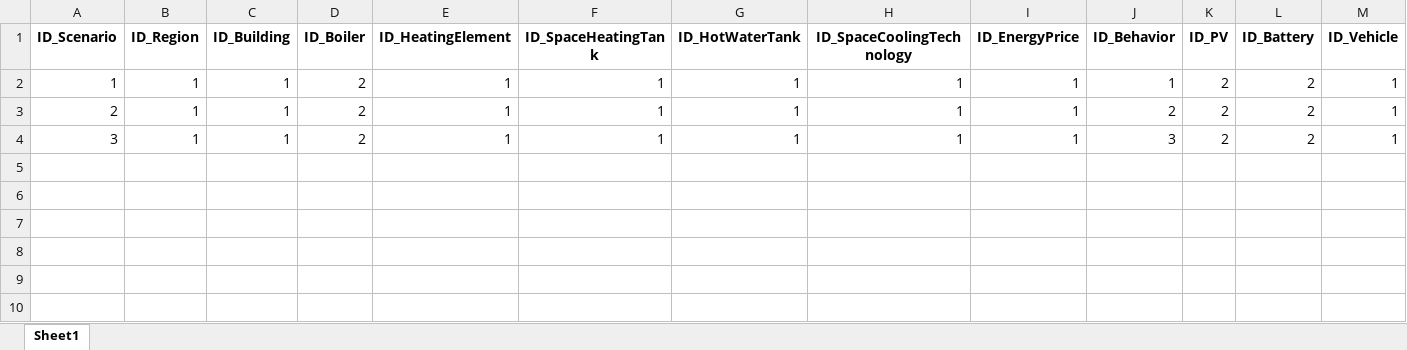
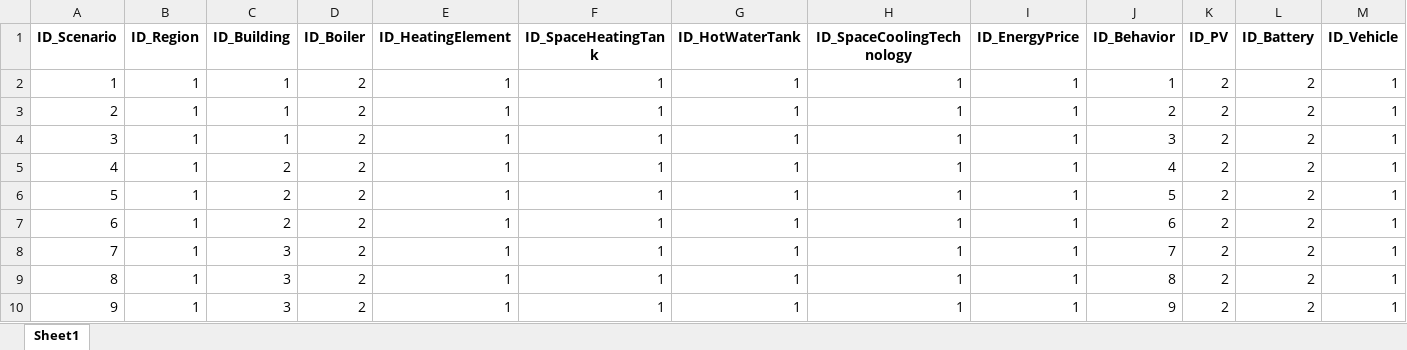
Before and after one commit to H2020-newTRENDs/FLEX, an Excel workbook: data/input_operation/OperationScenario.xlsx, sheet Sheet1, drawn as a sheet; values as stored, in another font and other column widths than the file's, no borders; the diff names each change by its address in the sheet, - before the commit and + after, or states it on an @@ line.

Commit message:
Extended operation input files 'OperationScenario_BehaviorProfile.xlsx', 'OperationScenario_Component_Behavior.xlsx', 'OperationScenario.xlsx' with additional Behavioral Scenarios. Now complete (Scenario 1 - 9).

```diff
--- a/data/input_operation/OperationScenario.xlsx (sheet Sheet1)
+++ b/data/input_operation/OperationScenario.xlsx (sheet Sheet1)
+row 5: 4 | 1 | 2 | 2 | 1 | 1 | 1 | 1 | 1 | 4 | 2 | 2 | 1
+row 6: 5 | 1 | 2 | 2 | 1 | 1 | 1 | 1 | 1 | 5 | 2 | 2 | 1
+row 7: 6 | 1 | 2 | 2 | 1 | 1 | 1 | 1 | 1 | 6 | 2 | 2 | 1
+row 8: 7 | 1 | 3 | 2 | 1 | 1 | 1 | 1 | 1 | 7 | 2 | 2 | 1
+row 9: 8 | 1 | 3 | 2 | 1 | 1 | 1 | 1 | 1 | 8 | 2 | 2 | 1
+row 10: 9 | 1 | 3 | 2 | 1 | 1 | 1 | 1 | 1 | 9 | 2 | 2 | 1
```
Also changed, not shown: data/input_operation/OperationScenario_Component_Behavior.xlsx, 1 other file.
